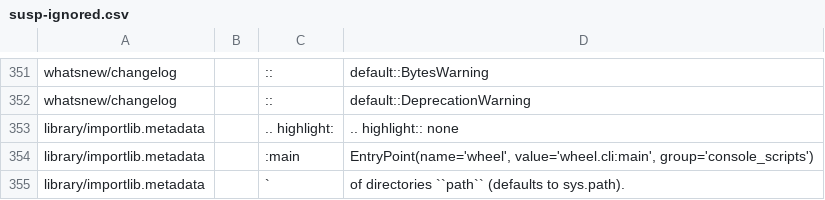
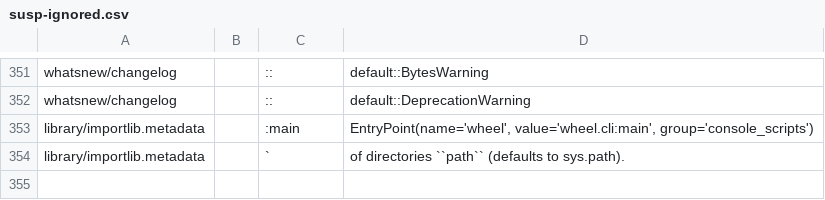
Before and after one commit to DinoV/cpython, a CSV file: Doc/tools/susp-ignored.csv, drawn as a sheet; only a part is shown, gaps mark what is left out.

Commit message:
Fix highlighting in importlib.metadata docs (GH-13575)

```diff
--- a/Doc/tools/susp-ignored.csv
+++ b/Doc/tools/susp-ignored.csv
@@ -352,3 +352,2 @@ whatsnew/changelog,,::,default::BytesWarning
 whatsnew/changelog,,::,default::DeprecationWarning
-library/importlib.metadata,,.. highlight:,.. highlight:: none
 library/importlib.metadata,,:main,"EntryPoint(name='wheel', value='wheel.cli:main', group='console_scripts')"
```
Also changed, not shown: 1 other file.
